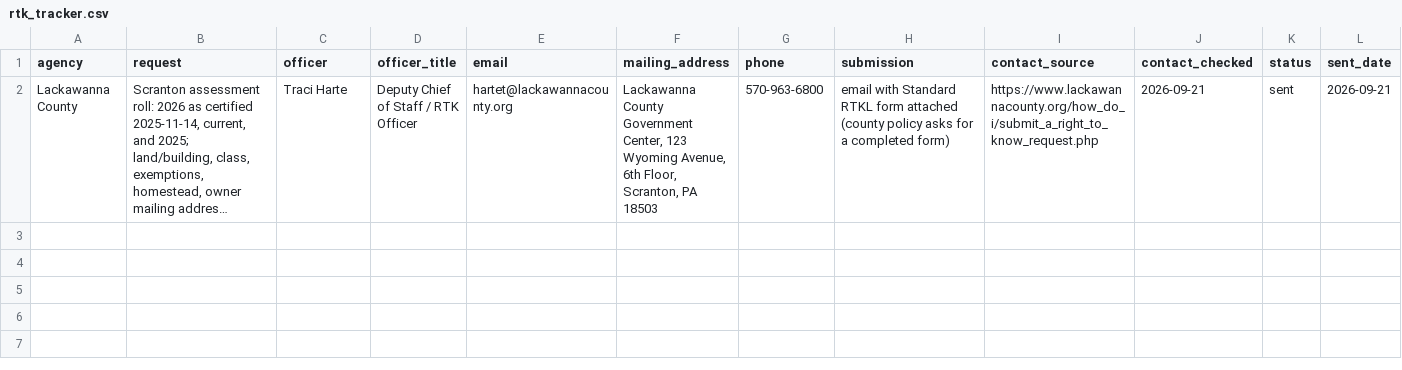
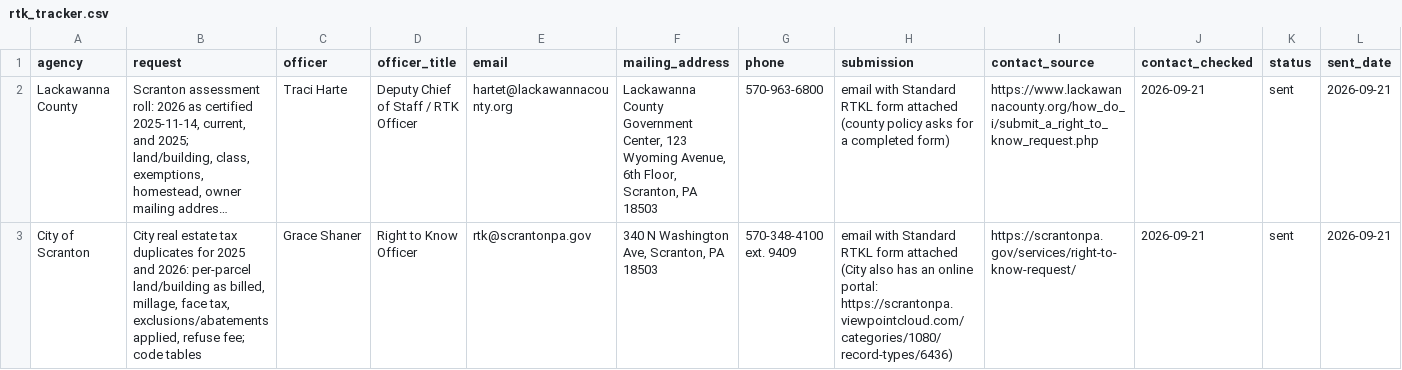
Before and after one commit to drussellmrichie/LVTShift, a CSV file: analysis/scranton_repeal/rtk_tracker.csv, drawn as a sheet; only a part is shown; long unchanged cells end in …; rows hold the shown columns only; the diff names each change by its address in the sheet, - before the commit and + after, or states it on an @@ line.

```diff
--- a/analysis/scranton_repeal/rtk_tracker.csv
+++ b/analysis/scranton_repeal/rtk_tracker.csv
+row 3: City of Scranton | City real estate tax duplicates for 2025 and 2026: per-parcel land/building as billed, millage, face tax, exclusions/abatements applied, refuse fee; code tables | Grace Shaner | Right to Know Officer | rtk@scrantonpa.gov | 340 N Washington Ave, Scranton, PA 18503 | 570-348-4100 ext. 9409 | email with Standard RTKL form attached (City also has an online portal: https://scrantonpa.viewpointcloud.com/categories/1080/record-types/6436) | https://scrantonpa.gov/services/right-to-know-request/ | 2026-09-21 | sent | 2026-09-21
```
Also changed, not shown: 1 other file.
